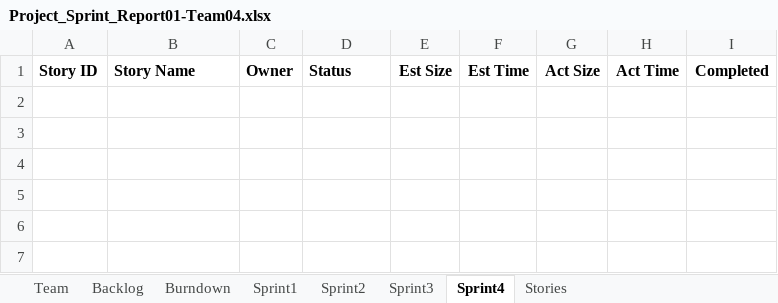
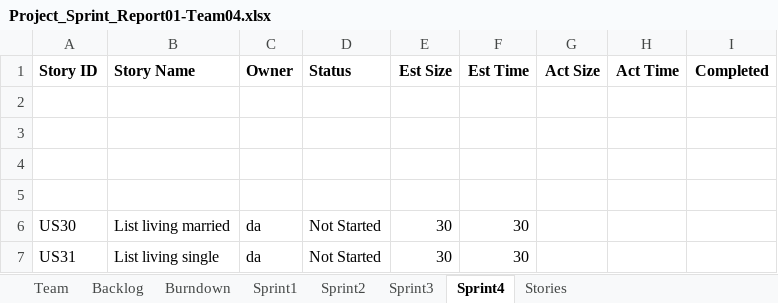
Before and after one commit to deepaCodes/DPS-04, an Excel workbook: Project_Sprint_Report01-Team04.xlsx, sheet Sprint4, drawn as a sheet; values as stored, in another font and other column widths than the file's, no borders; the diff names each change by its address in the sheet, - before the commit and + after, or states it on an @@ line.

Commit message:
sprint3-Deepa
sprint3-Deepa

```diff
--- a/Project_Sprint_Report01-Team04.xlsx (sheet Sprint4)
+++ b/Project_Sprint_Report01-Team04.xlsx (sheet Sprint4)
+row 2: (empty)
+row 3: (empty)
+row 4: (empty)
+row 5: (empty)
+row 6: US30 | List living married | da | Not Started | 30 | 30
+row 7: US31 | List living single | da | Not Started | 30 | 30
```
Also changed, not shown: sheet Sprint3, sheet Sprint2, charts or pictures, 3 other files.
